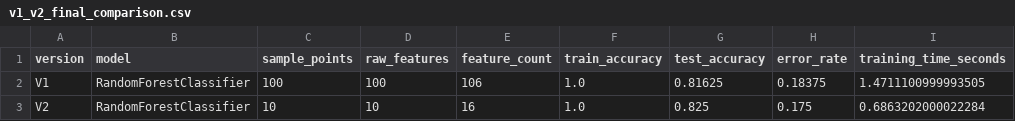
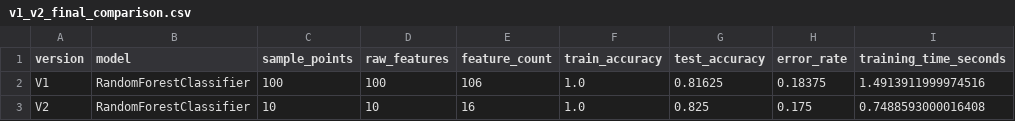
Before and after one commit to Charlie3469/mathematical-function-classifier, a CSV file: data/comparison_results/v1_v2_final_comparison.csv, drawn as a sheet.

```diff
--- a/data/comparison_results/v1_v2_final_comparison.csv
+++ b/data/comparison_results/v1_v2_final_comparison.csv
@@ -1,3 +1,3 @@
 version,model,sample_points,raw_features,feature_count,train_accuracy,test_accuracy,error_rate,training_time_seconds
-V1,RandomForestClassifier,100,100,106,1.0,0.81625,0.18375,1.4711100999993505
-V2,RandomForestClassifier,10,10,16,1.0,0.825,0.175,0.6863202000022284
+V1,RandomForestClassifier,100,100,106,1.0,0.81625,0.18375,1.4913911999974516
+V2,RandomForestClassifier,10,10,16,1.0,0.825,0.175,0.7488593000016408
```
Also changed, not shown: 2 other files.
